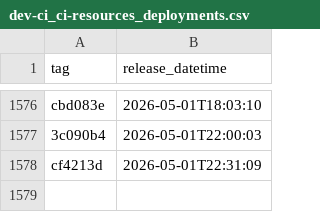
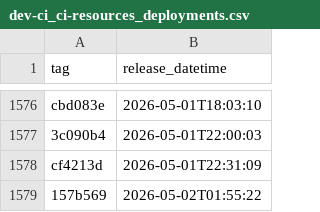
Before and after one commit to uk-gov-mirror/nhsdigital.electronic-prescription-service-account-resources, a CSV file: _data/dev-ci_ci-resources_deployments.csv, drawn as a sheet; only a part is shown, gaps mark what is left out; the diff names each change by its address in the sheet, - before the commit and + after, or states it on an @@ line.

```diff
--- a/_data/dev-ci_ci-resources_deployments.csv
+++ b/_data/dev-ci_ci-resources_deployments.csv
+row 1579: 157b569 | 2026-05-02T01:55:22
```
Also changed, not shown: 1 other file.
